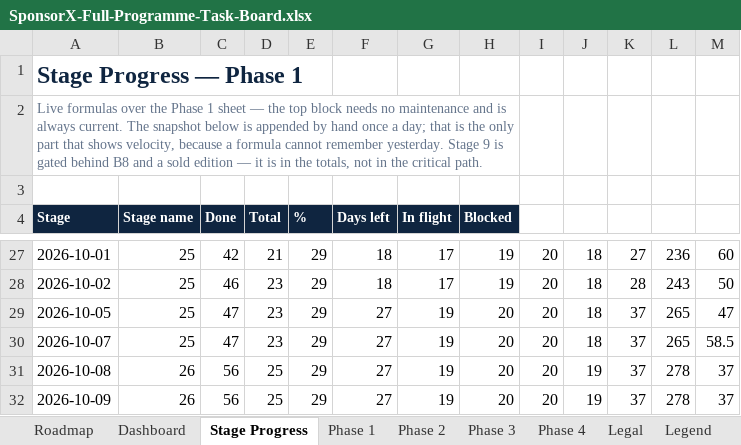
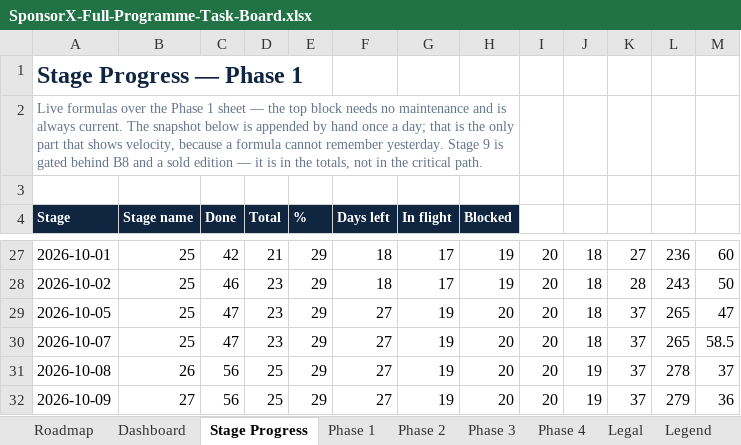
Before and after one commit to BTG-Sports/sponsorX_dev, an Excel workbook: Claude outputs/SponsorX-Full-Programme-Task-Board.xlsx, sheet Stage Progress, drawn as a sheet; only a part is shown, gaps mark what is left out; values as stored, in another font and other column widths than the file's, no borders; conditional formats not drawn; the diff names each change by its address in the sheet, - before the commit and + after, or states it on an @@ line.

```diff
--- a/Claude outputs/SponsorX-Full-Programme-Task-Board.xlsx (sheet Stage Progress)
+++ b/Claude outputs/SponsorX-Full-Programme-Task-Board.xlsx (sheet Stage Progress)
-B32 (Stage name): 26
+B32 (Stage name): 27
-L32: 278
+L32: 279
-M32: 37
+M32: 36
```
